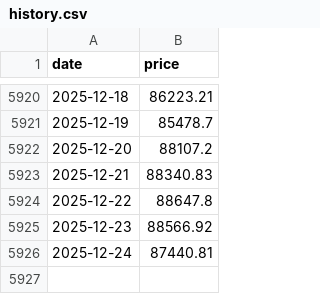
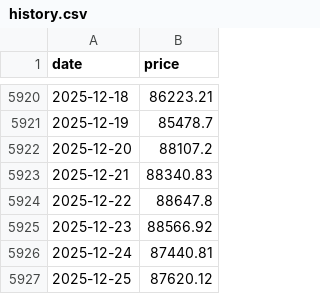
Before and after one commit to 2attendant-Witt0-2Founding-spruce/what-if-btc, a CSV file: src/data/history.csv, drawn as a sheet; only a part is shown, gaps mark what is left out.

```diff
--- a/src/data/history.csv
+++ b/src/data/history.csv
@@ -5926 +5926,2 @@ date,price
 2025-12-24,87440.81
+2025-12-25,87620.12
```
Also changed, not shown: 1 other file.
